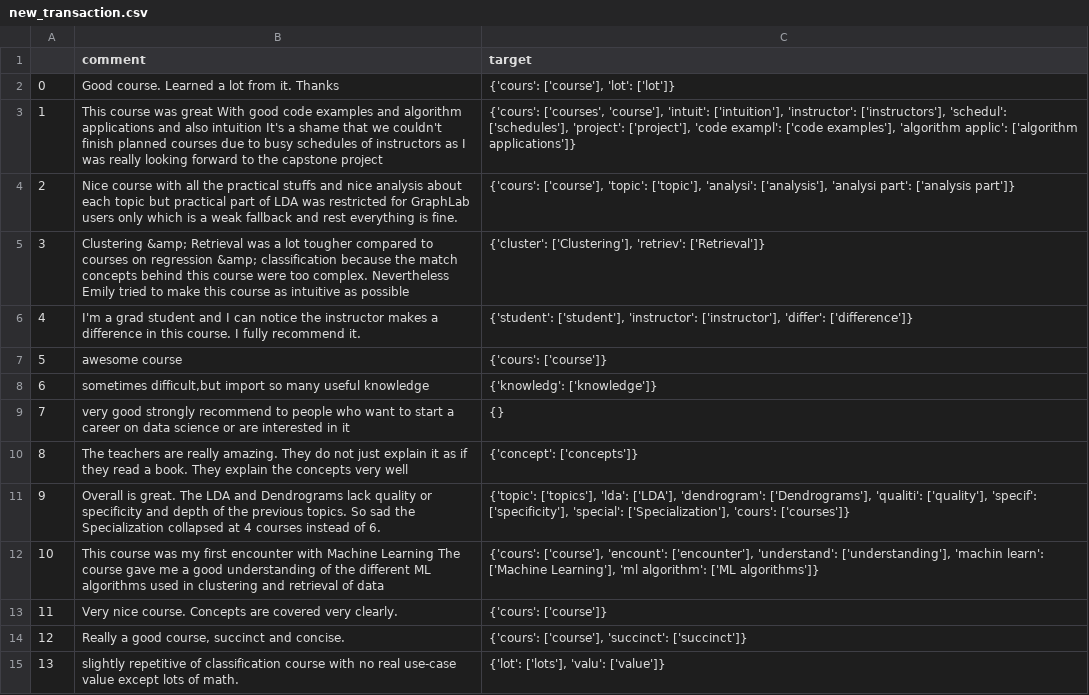
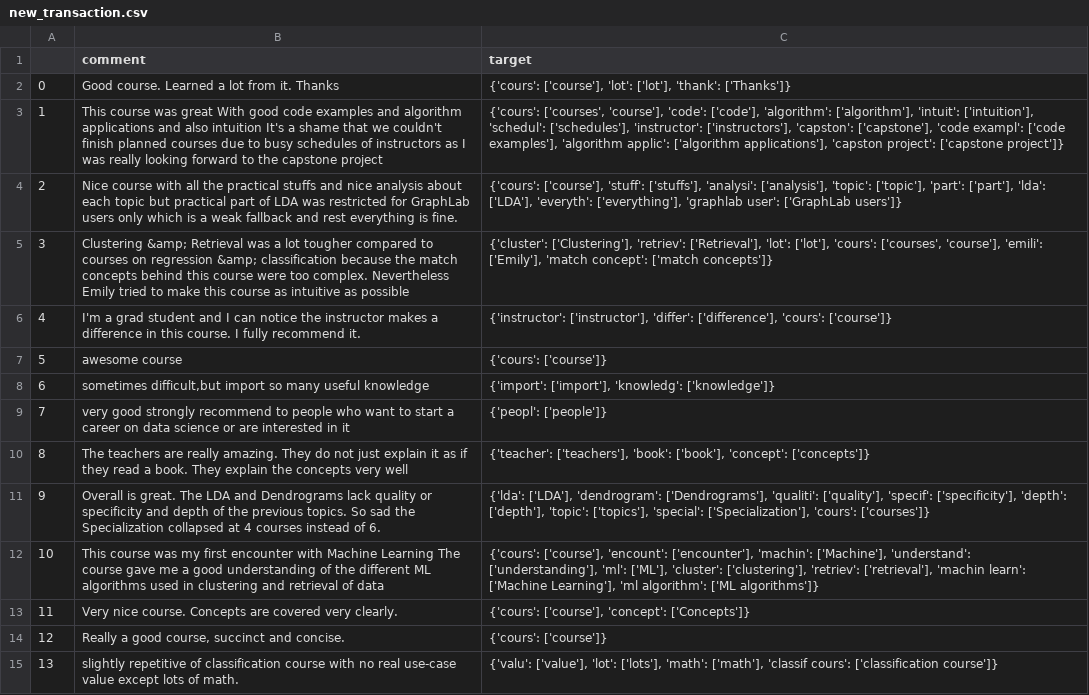
Before and after one commit to CollinHU/TextEntityExtraction, a CSV file: new_transaction.csv, drawn as a sheet; only a part is shown; the diff covers the shown part only; the diff names each change by its address in the sheet, - before the commit and + after, or states it on an @@ line.

```diff
--- a/new_transaction.csv
+++ b/new_transaction.csv
-C2 (target): …['course'], 'lot': ['lot']}
+C2 (target): …['course'], 'lot': ['lot'], 'thank': ['Thanks']}
-C3 (target): …['courses', 'course'], 'intuit': ['intuition'], 'instructor': ['instructors'], 'schedul': ['schedules'], 'project': ['project'], 'code exampl': ['code examples'], 'algorithm applic': ['algorithm applications']}
+C3 (target): …['courses', 'course'], 'code': ['code'], 'algorithm': ['algorithm'], 'intuit': ['intuition'], 'schedul': ['schedules'], 'instructor': ['instructors'], 'capston': ['capstone'], 'code exampl': ['code examples'], 'algorithm applic': ['algorithm applications'], 'capston project': ['capstone project']}
-C4 (target): {'cours': ['course'], 'topic': ['topic'], 'analysi': ['analysis'], 'analysi part': ['analysis part']}
+C4 (target): {'cours': ['course'], 'stuff': ['stuffs'], 'analysi': ['analysis'], 'topic': ['topic'], 'part': ['part'], 'lda': ['LDA'], 'everyth': ['everything'], 'graphlab user': ['GraphLab users']}
-C5 (target): …['Clustering'], 'retriev': ['Retrieval']}
+C5 (target): …['Clustering'], 'retriev': ['Retrieval'], 'lot': ['lot'], 'cours': ['courses', 'course'], 'emili': ['Emily'], 'match concept': ['match concepts']}
-C6 (target): {'student': ['student'], 'instructor': ['instructor'], 'differ': ['difference']}
+C6 (target): {'instructor': ['instructor'], 'differ': ['difference'], 'cours': ['course']}
-C8 (target): {'knowledg': ['knowledge']}
+C8 (target): {'import': ['import'], 'knowledg': ['knowledge']}
-C9 (target): {}
+C9 (target): {'peopl': ['people']}
-C10 (target): {'concept': ['concepts']}
+C10 (target): {'teacher': ['teachers'], 'book': ['book'], 'concept': ['concepts']}
-C11 (target): {'topic': ['topics'], 'lda': ['LDA'], 'dendrogram': ['Dendrograms'], 'qualiti': ['quality'], 'specif': ['specificity'], 'special': ['Specialization'],…
+C11 (target): {'lda': ['LDA'], 'dendrogram': ['Dendrograms'], 'qualiti': ['quality'], 'specif': ['specificity'], 'depth': ['depth'], 'topic': ['topics'], 'special': ['Specialization'],…
-C12 (target): …'encount': ['encounter'], 'understand': ['understanding'], 'machin learn':…
+C12 (target): …'encount': ['encounter'], 'machin': ['Machine'], 'understand': ['understanding'], 'ml': ['ML'], 'cluster': ['clustering'], 'retriev': ['retrieval'], 'machin learn':…
-C13 (target): {'cours': ['course']}
+C13 (target): {'cours': ['course'], 'concept': ['Concepts']}
-C14 (target): {'cours': ['course'], 'succinct': ['succinct']}
+C14 (target): {'cours': ['course']}
-C15 (target): {'lot': ['lots'], 'valu': ['value']}
+C15 (target): {'valu': ['value'], 'lot': ['lots'], 'math': ['math'], 'classif cours': ['classification course']}
```
Also changed, not shown: 66 edited cells elsewhere in this file, transactions.csv, 23 other files.
